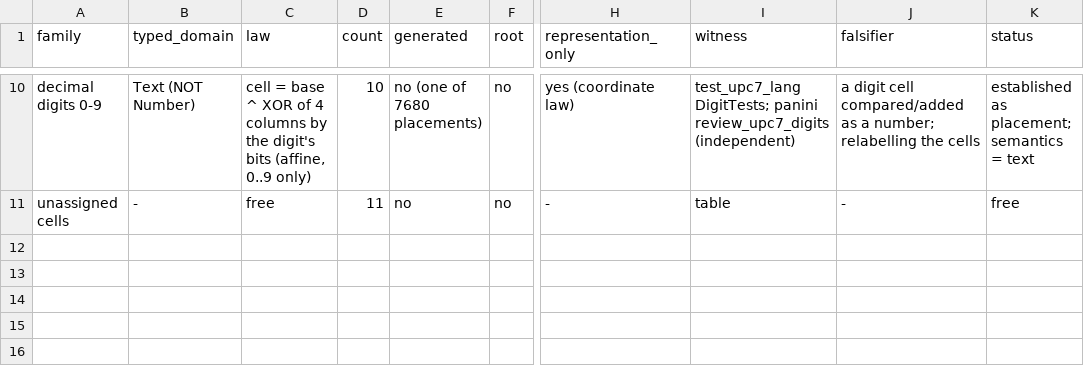
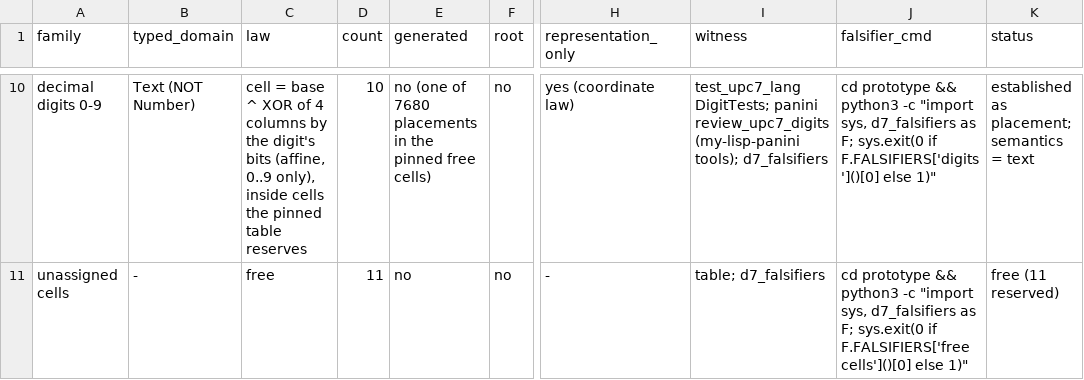
Before and after one commit to juv4uk/shiva-sutras, a TSV file: docs/d7-sound-map-2026-10-02.tsv, drawn as a sheet; only a part is shown, gaps mark what is left out; the diff covers the shown part only; the diff names each change by its address in the sheet, - before the commit and + after, or states it on an @@ line.

```diff
--- a/docs/d7-sound-map-2026-10-02.tsv
+++ b/docs/d7-sound-map-2026-10-02.tsv
-J1: falsifier
+J1: falsifier_cmd
-C10 (law): …(affine, 0..9 only)
+C10 (law): …(affine, 0..9 only), inside cells the pinned table reserves
-E10 (generated): no (one of 7680 placements)
+E10 (generated): no (one of 7680 placements in the pinned free cells)
-I10 (witness): …panini review_upc7_digits (independent)
+I10 (witness): …panini review_upc7_digits (my-lisp-panini tools); d7_falsifiers
-J10 (falsifier_cmd): a digit cell compared/added as a number; relabelling the cells
+J10 (falsifier_cmd): cd prototype && python3 -c "import sys, d7_falsifiers as F; sys.exit(0 if F.FALSIFIERS['digits']()[0] else 1)"
-I11 (witness): table
+I11 (witness): table; d7_falsifiers
-J11 (falsifier_cmd): -
+J11 (falsifier_cmd): cd prototype && python3 -c "import sys, d7_falsifiers as F; sys.exit(0 if F.FALSIFIERS['free cells']()[0] else 1)"
-K11 (status): free
+K11 (status): free (11 reserved)
```
Also changed, not shown: 31 edited cells elsewhere in this file, 6 other files.
